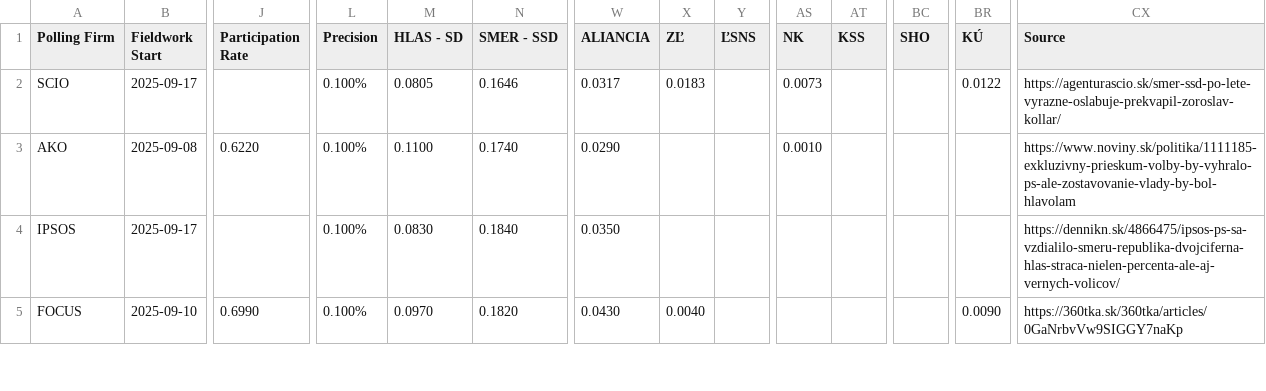
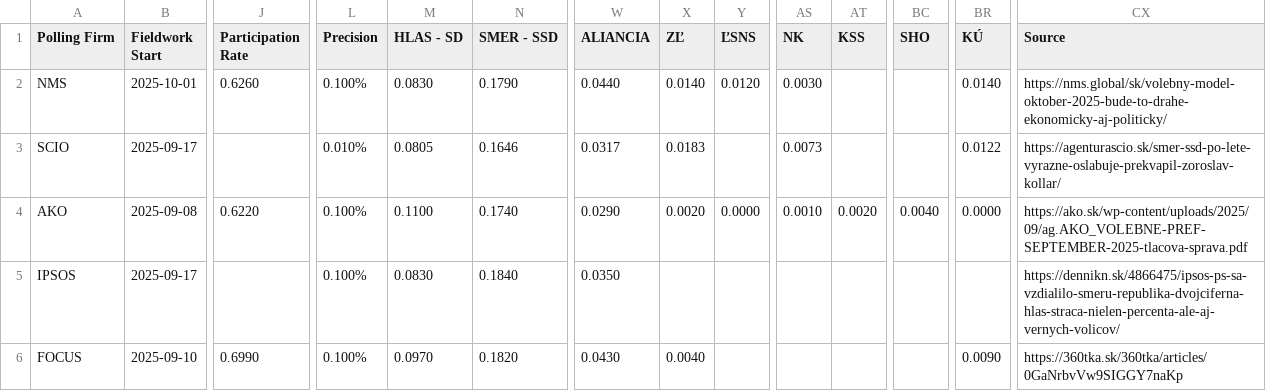
Before and after one commit to acernek/acernek.github.io, a CSV file: sk-polls/data/sk-polls.csv, drawn as a sheet; only a part is shown, gaps mark what is left out; addresses are those after the commit; rows hold the shown columns only; the diff names each change by its address in the sheet, - before the commit and + after, or states it on an @@ line.

```diff
--- a/sk-polls/data/sk-polls.csv
+++ b/sk-polls/data/sk-polls.csv
+row 2: NMS | 2025-10-01 | 0.6260 | 0.100% | 0.0830 | 0.1790 | 0.0440 | 0.0140 | 0.0120 | 0.0030 |  |  | 0.0140 | https://nms.global/sk/volebny-model-oktober-2025-bude-to-drahe-ekonomicky-aj-politicky/
-L3 (Precision): 0.100%
+L3 (Precision): 0.010%
-X4 (ZĽ): (empty)
+X4 (ZĽ): 0.0020
-Y4 (ĽSNS): (empty)
+Y4 (ĽSNS): 0.0000
-AT4 (KSS): (empty)
+AT4 (KSS): 0.0020
-BC4 (SHO): (empty)
+BC4 (SHO): 0.0040
-BR4 (KÚ): (empty)
+BR4 (KÚ): 0.0000
-CX4 (Source): https://www.noviny.sk/politika/1111185-exkluzivny-prieskum-volby-by-vyhralo-ps-ale-zostavovanie-vlady-by-bol-hlavolam
+CX4 (Source): https://ako.sk/wp-content/uploads/2025/09/ag.AKO_VOLEBNE-PREF-SEPTEMBER-2025-tlacova-sprava.pdf
```
Also changed, not shown: sk-polls/data/sk-polls-potential.csv, 2 other files.
